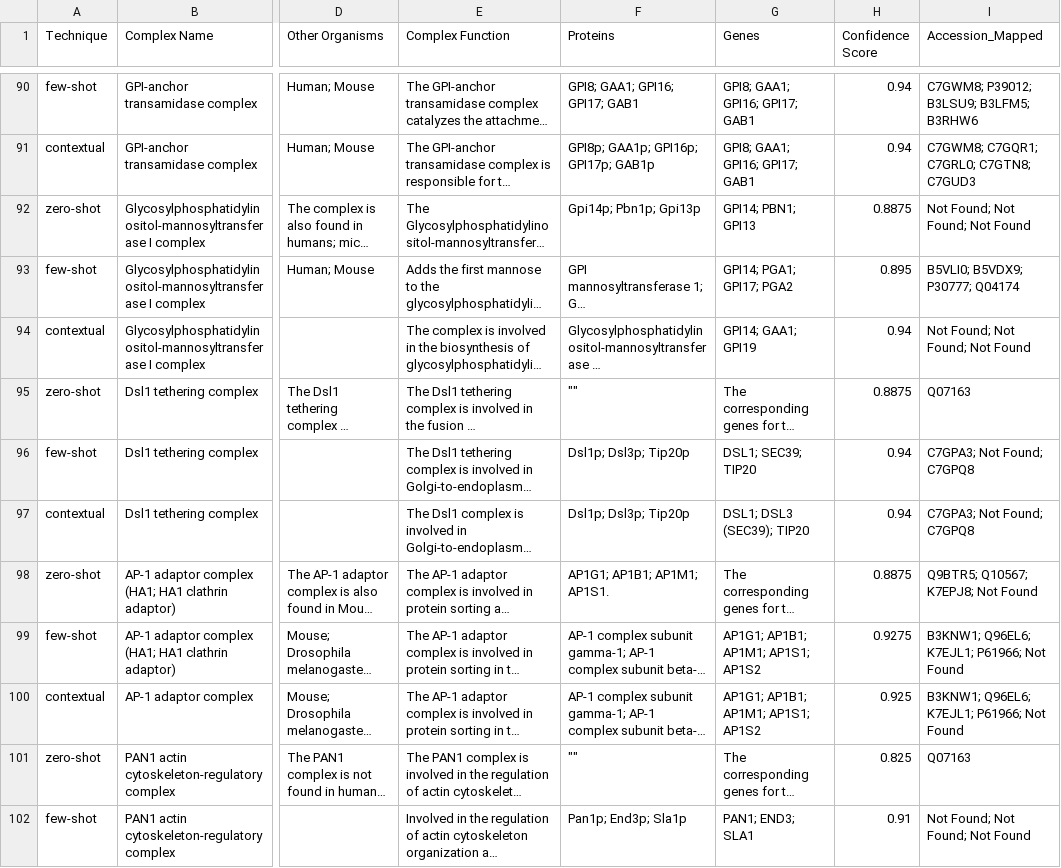
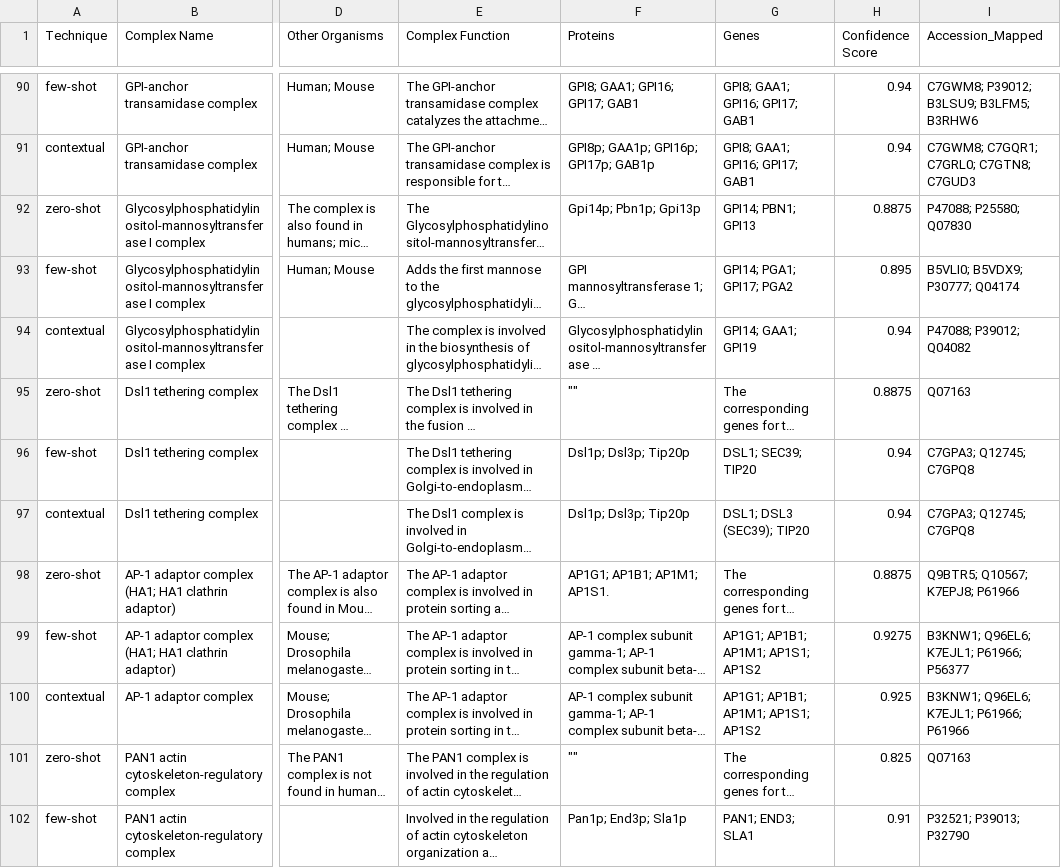
Before and after one commit to kashgupta01/MQP, a CSV file: claude_opus_mapping.csv, drawn as a sheet; only a part is shown, gaps mark what is left out; long unchanged cells end in …; the diff covers the shown part only; the diff names each change by its address in the sheet, - before the commit and + after, or states it on an @@ line.

Commit message:
opus mapping cleaned

```diff
--- a/claude_opus_mapping.csv
+++ b/claude_opus_mapping.csv
-I92 (Accession_Mapped): Not Found; Not Found; Not Found
+I92 (Accession_Mapped): P47088; P25580; Q07830
-I94 (Accession_Mapped): Not Found; Not Found; Not Found
+I94 (Accession_Mapped): P47088; P39012; Q04082
-I96:I97 (Accession_Mapped): C7GPA3; Not Found; C7GPQ8
+I96:I97 (Accession_Mapped): C7GPA3; Q12745; C7GPQ8
-I98 (Accession_Mapped): Q9BTR5; Q10567; K7EPJ8; Not Found
+I98 (Accession_Mapped): Q9BTR5; Q10567; K7EPJ8; P61966
-I99 (Accession_Mapped): B3KNW1; Q96EL6; K7EJL1; P61966; Not Found
+I99 (Accession_Mapped): B3KNW1; Q96EL6; K7EJL1; P61966; P56377
-I100 (Accession_Mapped): B3KNW1; Q96EL6; K7EJL1; P61966; Not Found
+I100 (Accession_Mapped): B3KNW1; Q96EL6; K7EJL1; P61966; P61966
-I102 (Accession_Mapped): Not Found; Not Found; Not Found
+I102 (Accession_Mapped): P32521; P39013; P32790
```
Also changed, not shown: 47 edited cells elsewhere in this file.
